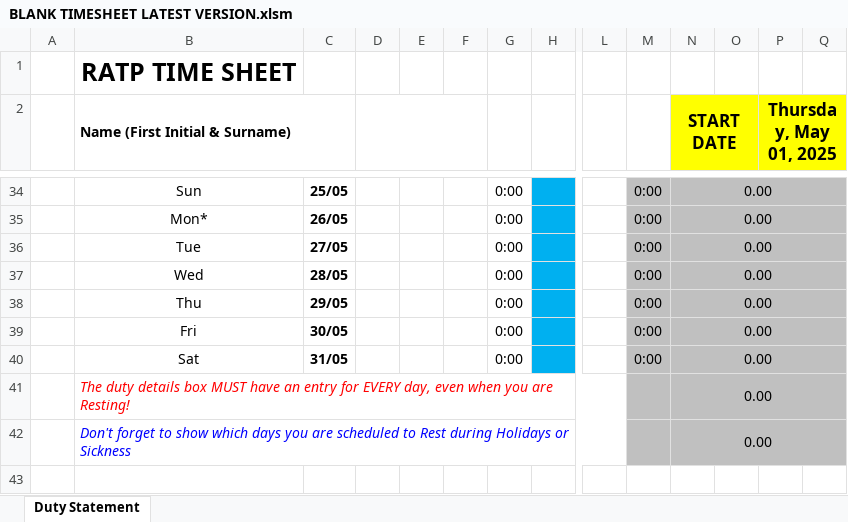
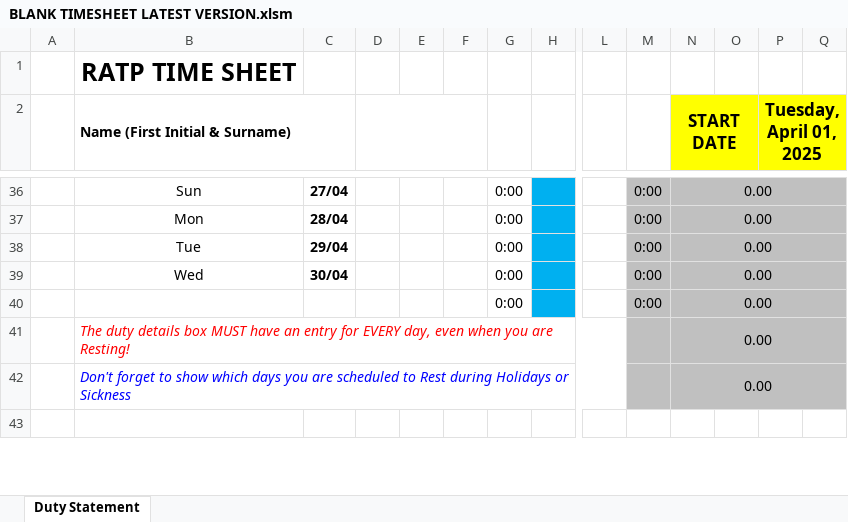
Before and after one commit to CleanGenius87/quick-access, an Excel workbook: files/BLANK TIMESHEET LATEST VERSION.xlsm, sheet Duty Statement, drawn as a sheet; only a part is shown, gaps mark what is left out; values as stored, in another font and other column widths than the file's, no borders; charts and pictures and conditional formats not drawn; removed rows and columns are numbered as before the commit, all else as after; rows hold the shown columns only; the diff covers the shown part only; the diff names each change by its address in the sheet, - before the commit and + after, or states it on an @@ line.

Commit message:
Add file via upload
New Timesheet with First logo

```diff
--- a/files/BLANK TIMESHEET LATEST VERSION.xlsm (sheet Duty Statement)
+++ b/files/BLANK TIMESHEET LATEST VERSION.xlsm (sheet Duty Statement)
-P2: Thursday, May 01, 2025
+P2: Tuesday, April 01, 2025
-C36: 25/05
+C36: 27/04
-B37 (Name (First Initial & Surname)): Mon*
+B37 (Name (First Initial & Surname)): Mon
-C37: 26/05
+C37: 28/04
-C38: 27/05
+C38: 29/04
-C39: 28/05
+C39: 30/04
-B40 (Name (First Initial & Surname)): Thu
+B40 (Name (First Initial & Surname)): (empty)
-C40: 29/05
+C40: (empty)
-row 39:  | Fri | 30/05 |  |  |  | 0:00 |  |  | 0:00 | 0.00
-row 40:  | Sat | 31/05 |  |  |  | 0:00 |  |  | 0:00 | 0.00
```
Also changed, not shown: 2 added rows and 27 edited cells elsewhere in this sheet, formulas that keep their value, charts or pictures.
